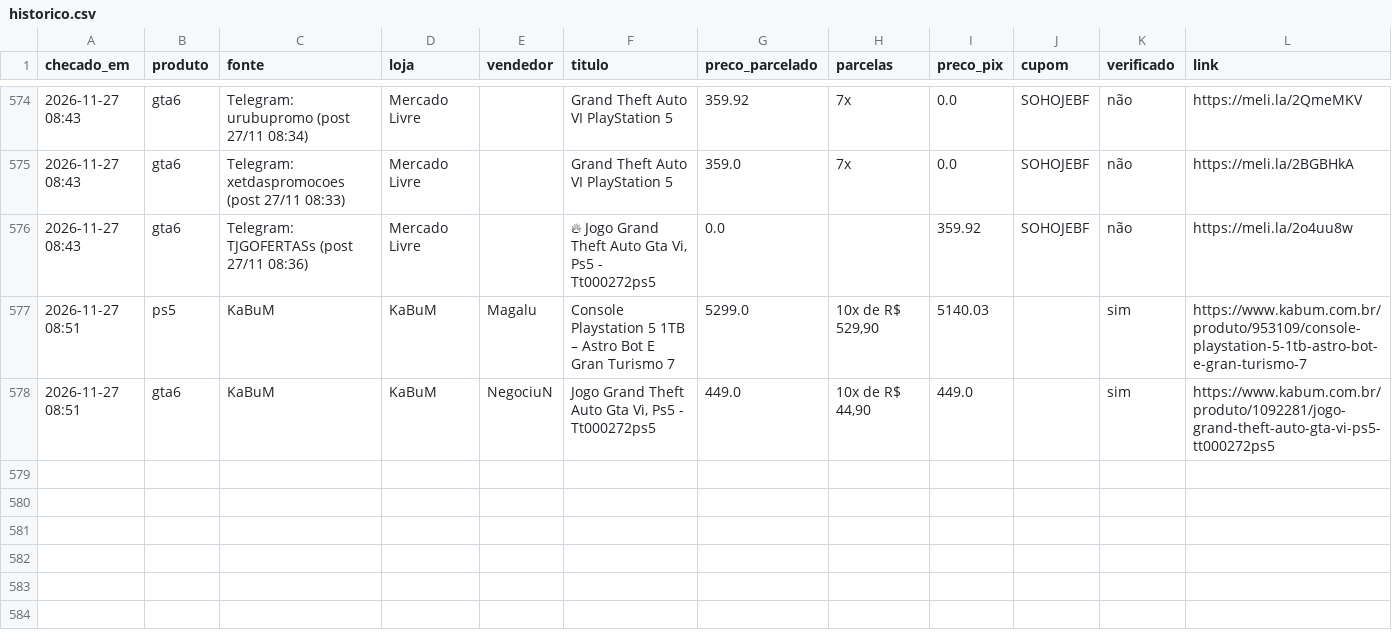
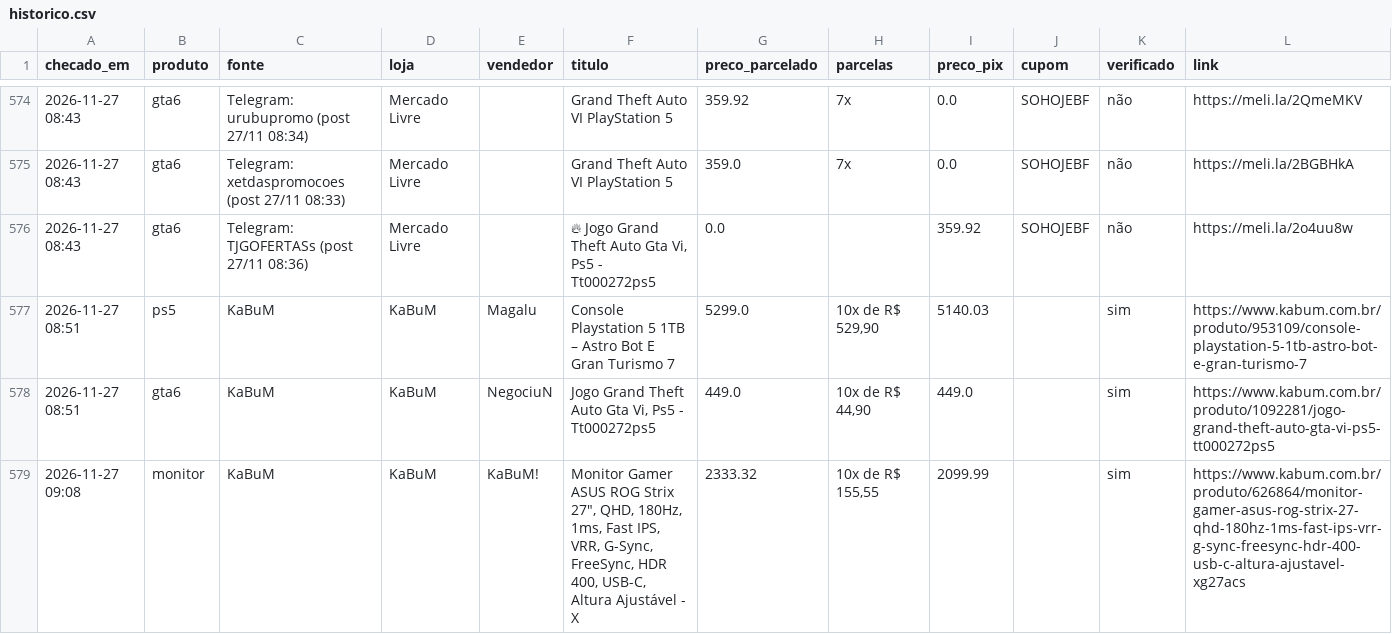
Before and after one commit to leo-barbieri/monitor-precos, a CSV file: data/historico.csv, drawn as a sheet; only a part is shown, gaps mark what is left out; the diff names each change by its address in the sheet, - before the commit and + after, or states it on an @@ line.

```diff
--- a/data/historico.csv
+++ b/data/historico.csv
+row 579: 2026-11-27 09:08 | monitor | KaBuM | KaBuM | KaBuM! | Monitor Gamer ASUS ROG Strix 27", QHD, 180Hz, 1ms, Fast IPS, VRR, G-Sync, FreeSync, HDR 400, USB-C, Altura Ajustável - X | 2333.32 | 10x de R$ 155,55 | 2099.99 |  | sim | https://www.kabum.com.br/produto/626864/monitor-gamer-asus-rog-strix-27-qhd-180hz-1ms-fast-ips-vrr-g-sync-freesync-hdr-400-usb-c-altura-ajustavel-xg27acs
```
Also changed, not shown: 1 other file.
